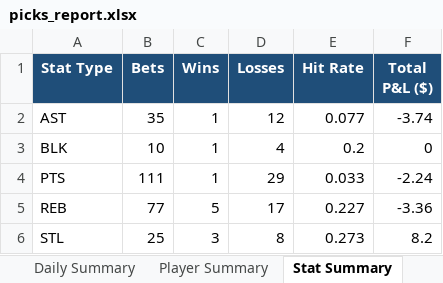
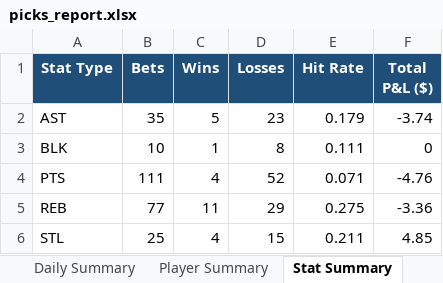
Before and after one commit to aaronwadhwa12/kalshi, an Excel workbook: results/picks_report.xlsx, sheet Stat Summary, drawn as a sheet; values as stored, in another font and other column widths than the file's, no borders; the diff names each change by its address in the sheet, - before the commit and + after, or states it on an @@ line.

```diff
--- a/results/picks_report.xlsx (sheet Stat Summary)
+++ b/results/picks_report.xlsx (sheet Stat Summary)
-C2 (Wins): 1
+C2 (Wins): 5
-D2 (Losses): 12
+D2 (Losses): 23
-E2 (Hit Rate): 0.077
+E2 (Hit Rate): 0.179
-D3 (Losses): 4
+D3 (Losses): 8
-E3 (Hit Rate): 0.2
+E3 (Hit Rate): 0.111
-C4 (Wins): 1
+C4 (Wins): 4
-D4 (Losses): 29
+D4 (Losses): 52
-E4 (Hit Rate): 0.033
+E4 (Hit Rate): 0.071
-F4 (Total P&L ($)): -2.24
+F4 (Total P&L ($)): -4.76
-C5 (Wins): 5
+C5 (Wins): 11
-D5 (Losses): 17
+D5 (Losses): 29
-E5 (Hit Rate): 0.227
+E5 (Hit Rate): 0.275
-C6 (Wins): 3
+C6 (Wins): 4
-D6 (Losses): 8
+D6 (Losses): 15
-E6 (Hit Rate): 0.273
+E6 (Hit Rate): 0.211
-F6 (Total P&L ($)): 8.2
+F6 (Total P&L ($)): 4.85
```
Also changed, not shown: sheet Picks Log, sheet Player Summary, sheet Daily Summary, 2 other files.
